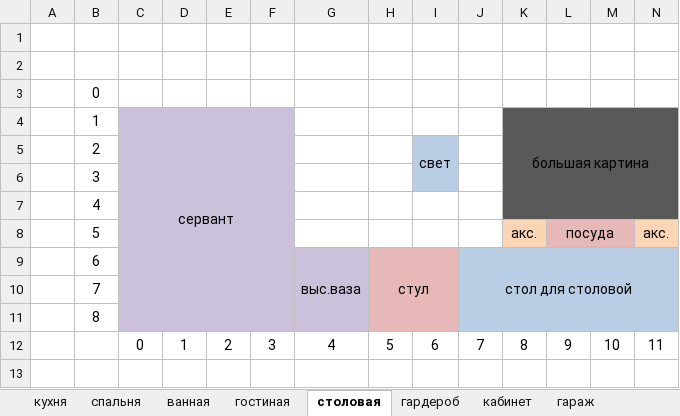
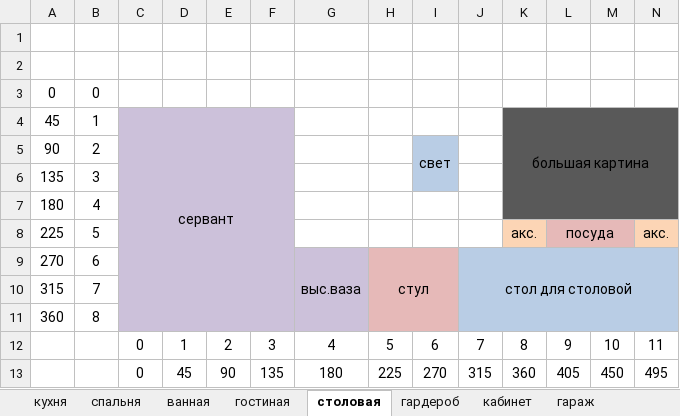
Before and after one commit to OStolpovskaya/Dynasty, an Excel workbook: house_view.xlsx, sheet столовая, drawn as a sheet; only a part is shown; values as stored, in another font and other column widths than the file's, no borders; rows hold the shown columns only; the diff names each change by its address in the sheet, - before the commit and + after, or states it on an @@ line.

```diff
--- a/house_view.xlsx (sheet столовая)
+++ b/house_view.xlsx (sheet столовая)
-A3: (empty)
+A3: 0
-A4: (empty)
+A4: 45
-A5: (empty)
+A5: 90
-A6: (empty)
+A6: 135
-A7: (empty)
+A7: 180
-A8: (empty)
+A8: 225
-A9: (empty)
+A9: 270
-A10: (empty)
+A10: 315
-A11: (empty)
+A11: 360
+row 13:  |  | 0 | 45 | 90 | 135 | 180 | 225 | 270 | 315 | 360 | 405 | 450 | 495
```
Also changed, not shown: sheet комната, other sheet tabs, house.xlsx, professions.xlsx, 23 other files.
